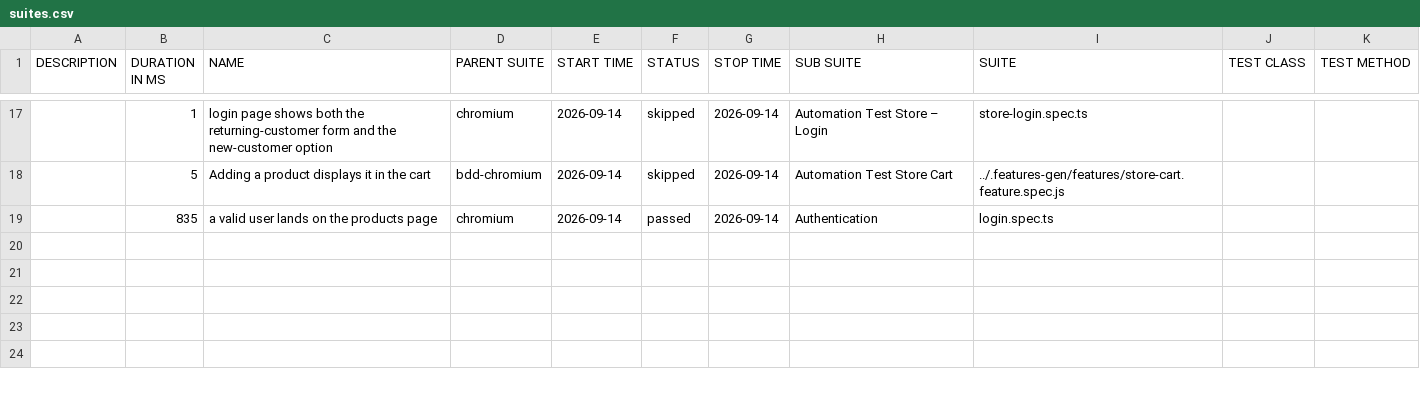
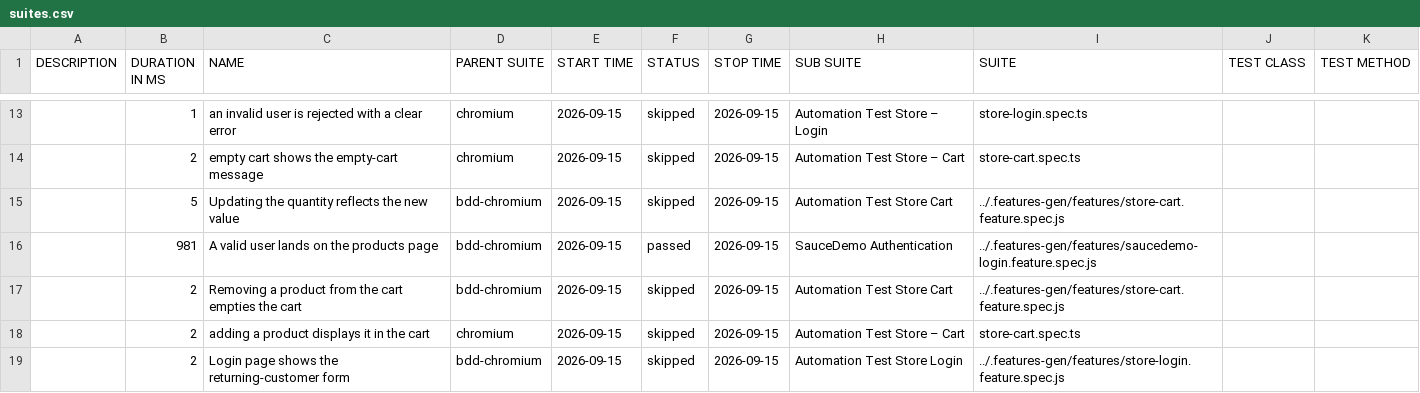
Before and after one commit to Cacheater/playwright-e2e-framework, a CSV file: data/suites.csv, drawn as a sheet; only a part is shown, gaps mark what is left out; the diff covers the shown part only.

```diff
--- a/data/suites.csv
+++ b/data/suites.csv
@@ -17,3 +13,7 @@
-"","1","login page shows both the returning-customer form and the new-customer option","chromium","2026-09-14","skipped","2026-09-14","Automation Test Store – Login","store-login.spec.ts","",""
-"","5","Adding a product displays it in the cart","bdd-chromium","2026-09-14","skipped","2026-09-14","Automation Test Store Cart","../.features-gen/features/store-cart.feature.spec.js","",""
-"","835","a valid user lands on the products page","chromium","2026-09-14","passed","2026-09-14","Authentication","login.spec.ts","",""
+"","1","an invalid user is rejected with a clear error","chromium","2026-09-15","skipped","2026-09-15","Automation Test Store – Login","store-login.spec.ts","",""
+"","2","empty cart shows the empty-cart message","chromium","2026-09-15","skipped","2026-09-15","Automation Test Store – Cart","store-cart.spec.ts","",""
+"","5","Updating the quantity reflects the new value","bdd-chromium","2026-09-15","skipped","2026-09-15","Automation Test Store Cart","../.features-gen/features/store-cart.feature.spec.js","",""
+"","981","A valid user lands on the products page","bdd-chromium","2026-09-15","passed","2026-09-15","SauceDemo Authentication","../.features-gen/features/saucedemo-login.feature.spec.js","",""
+"","2","Removing a product from the cart empties the cart","bdd-chromium","2026-09-15","skipped","2026-09-15","Automation Test Store Cart","../.features-gen/features/store-cart.feature.spec.js","",""
+"","2","adding a product displays it in the cart","chromium","2026-09-15","skipped","2026-09-15","Automation Test Store – Cart","store-cart.spec.ts","",""
+"","2","Login page shows the returning-customer form","bdd-chromium","2026-09-15","skipped","2026-09-15","Automation Test Store Login","../.features-gen/features/store-login.feature.spec.js","",""
```
Also changed, not shown: 4 added rows, 8 removed rows and 23 edited cells elsewhere in this file, 50 other files.
